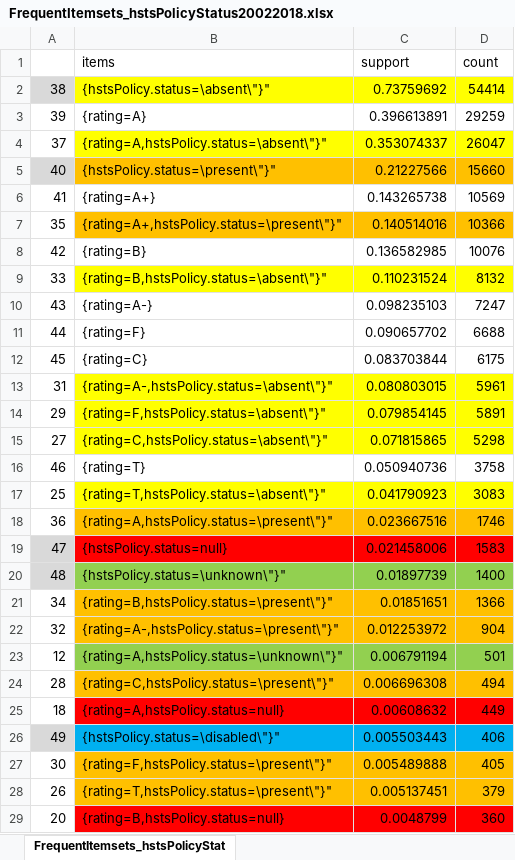
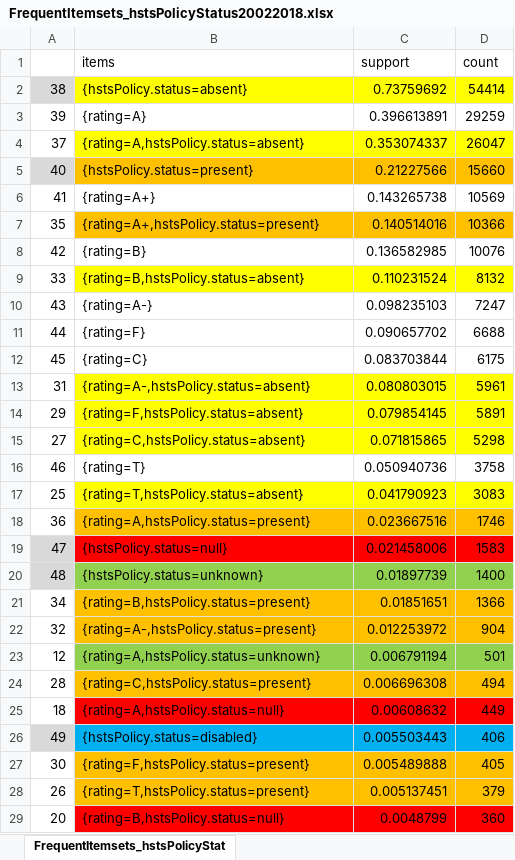
Before and after one commit to asifaltaf13/AnalyzeServerConfigurationBehaviour, an Excel workbook: analysis/queryResults/FrequentItemsets_hstsPolicyStatus20022018.xlsx, sheet FrequentItemsets_hstsPolicyStat, drawn as a sheet; only a part is shown; values as stored, in another font and other column widths than the file's, no borders; charts and pictures not drawn; the diff covers the shown part only; the diff names each change by its address in the sheet, - before the commit and + after, or states it on an @@ line.

```diff
--- a/analysis/queryResults/FrequentItemsets_hstsPolicyStatus20022018.xlsx (sheet FrequentItemsets_hstsPolicyStat)
+++ b/analysis/queryResults/FrequentItemsets_hstsPolicyStatus20022018.xlsx (sheet FrequentItemsets_hstsPolicyStat)
-B2 (items): {hstsPolicy.status=\absent\"}"
+B2 (items): {hstsPolicy.status=absent}
-B4 (items): {rating=A,hstsPolicy.status=\absent\"}"
+B4 (items): {rating=A,hstsPolicy.status=absent}
-B5 (items): {hstsPolicy.status=\present\"}"
+B5 (items): {hstsPolicy.status=present}
-B7 (items): {rating=A+,hstsPolicy.status=\present\"}"
+B7 (items): {rating=A+,hstsPolicy.status=present}
-B9 (items): {rating=B,hstsPolicy.status=\absent\"}"
+B9 (items): {rating=B,hstsPolicy.status=absent}
-B13 (items): {rating=A-,hstsPolicy.status=\absent\"}"
+B13 (items): {rating=A-,hstsPolicy.status=absent}
-B14 (items): {rating=F,hstsPolicy.status=\absent\"}"
+B14 (items): {rating=F,hstsPolicy.status=absent}
-B15 (items): {rating=C,hstsPolicy.status=\absent\"}"
+B15 (items): {rating=C,hstsPolicy.status=absent}
-B17 (items): {rating=T,hstsPolicy.status=\absent\"}"
+B17 (items): {rating=T,hstsPolicy.status=absent}
-B18 (items): {rating=A,hstsPolicy.status=\present\"}"
+B18 (items): {rating=A,hstsPolicy.status=present}
-B20 (items): {hstsPolicy.status=\unknown\"}"
+B20 (items): {hstsPolicy.status=unknown}
-B21 (items): {rating=B,hstsPolicy.status=\present\"}"
+B21 (items): {rating=B,hstsPolicy.status=present}
-B22 (items): {rating=A-,hstsPolicy.status=\present\"}"
+B22 (items): {rating=A-,hstsPolicy.status=present}
-B23 (items): {rating=A,hstsPolicy.status=\unknown\"}"
+B23 (items): {rating=A,hstsPolicy.status=unknown}
-B24 (items): {rating=C,hstsPolicy.status=\present\"}"
+B24 (items): {rating=C,hstsPolicy.status=present}
-B26 (items): {hstsPolicy.status=\disabled\"}"
+B26 (items): {hstsPolicy.status=disabled}
-B27 (items): {rating=F,hstsPolicy.status=\present\"}"
+B27 (items): {rating=F,hstsPolicy.status=present}
-B28 (items): {rating=T,hstsPolicy.status=\present\"}"
+B28 (items): {rating=T,hstsPolicy.status=present}
```
Also changed, not shown: 17 edited cells elsewhere in this sheet, charts or pictures, analysis/queryResults/FrequentItemsets_forwardSecrecy20022018.xlsx, analysis/queryResults/FrequentItemsets_hpkpPolicyStatus20022018.xlsx, 9 other files.
